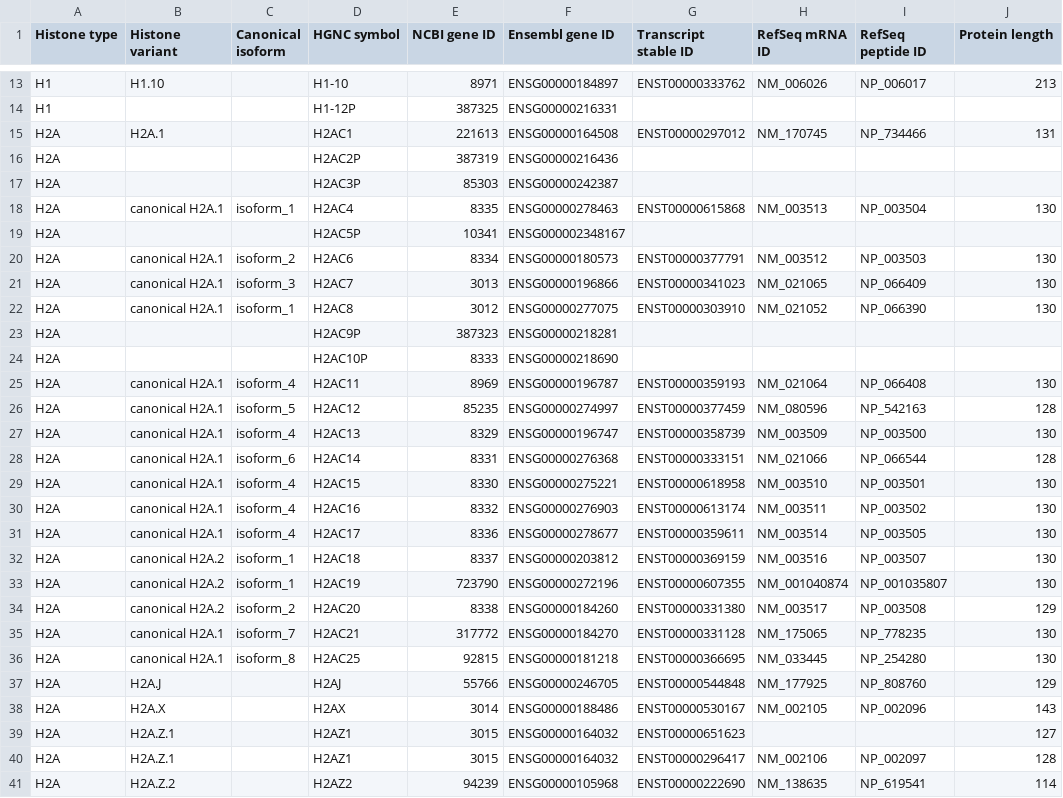
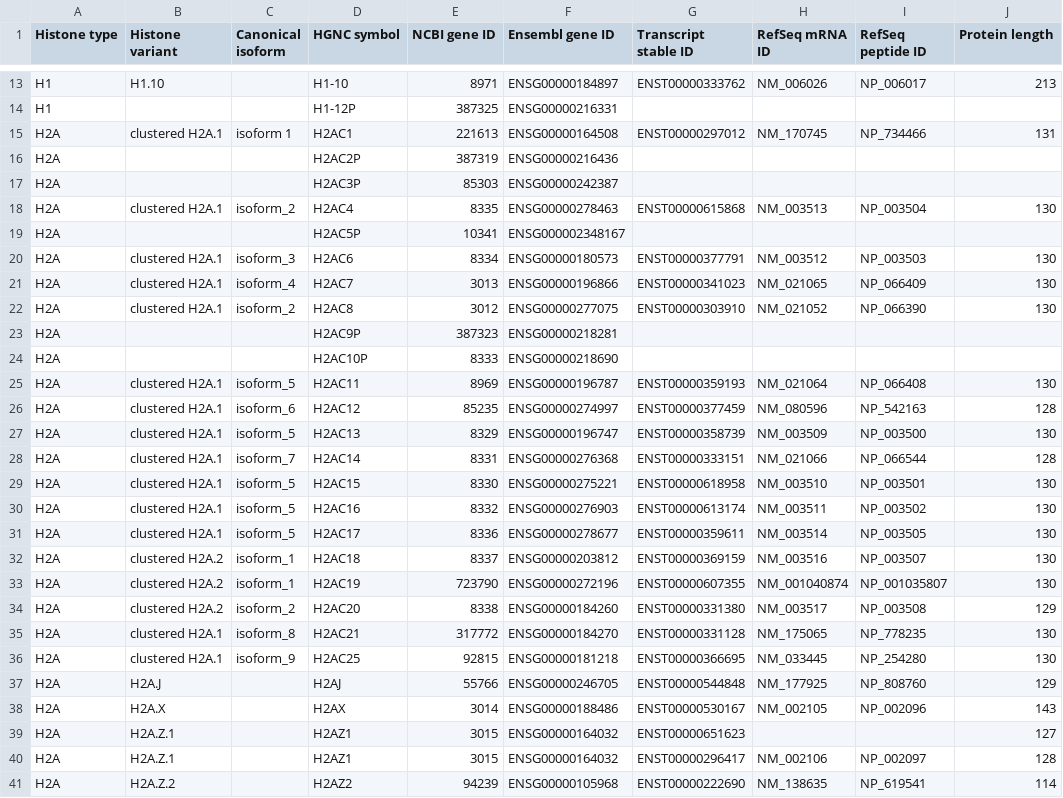
Before and after one commit to intbio/hist_gene_prot, a CSV file: docs/human_histones.csv, drawn as a sheet; only a part is shown, gaps mark what is left out; the diff covers the shown part only; the diff names each change by its address in the sheet, - before the commit and + after, or states it on an @@ line.

Commit message:
Update human_histones.csv

```diff
--- a/docs/human_histones.csv
+++ b/docs/human_histones.csv
-B15 (Histone variant): H2A.1
+B15 (Histone variant): clustered H2A.1
-C15 (Canonical isoform): (empty)
+C15 (Canonical isoform): isoform 1
-B18 (Histone variant): canonical H2A.1
+B18 (Histone variant): clustered H2A.1
-C18 (Canonical isoform): isoform_1
+C18 (Canonical isoform): isoform_2
-B20:B22 (Histone variant): canonical H2A.1
+B20:B22 (Histone variant): clustered H2A.1
-C20 (Canonical isoform): isoform_2
+C20 (Canonical isoform): isoform_3
-C21 (Canonical isoform): isoform_3
+C21 (Canonical isoform): isoform_4
-C22 (Canonical isoform): isoform_1
+C22 (Canonical isoform): isoform_2
-B25:B31 (Histone variant): canonical H2A.1
+B25:B31 (Histone variant): clustered H2A.1
-C25 (Canonical isoform): isoform_4
+C25 (Canonical isoform): isoform_5
-C26 (Canonical isoform): isoform_5
+C26 (Canonical isoform): isoform_6
-C27 (Canonical isoform): isoform_4
+C27 (Canonical isoform): isoform_5
-C28 (Canonical isoform): isoform_6
+C28 (Canonical isoform): isoform_7
-C29:C31 (Canonical isoform): isoform_4
+C29:C31 (Canonical isoform): isoform_5
-B32:B34 (Histone variant): canonical H2A.2
+B32:B34 (Histone variant): clustered H2A.2
-B35:B36 (Histone variant): canonical H2A.1
+B35:B36 (Histone variant): clustered H2A.1
-C35 (Canonical isoform): isoform_7
+C35 (Canonical isoform): isoform_8
-C36 (Canonical isoform): isoform_8
+C36 (Canonical isoform): isoform_9
```
Also changed, not shown: 53 edited cells elsewhere in this file.
